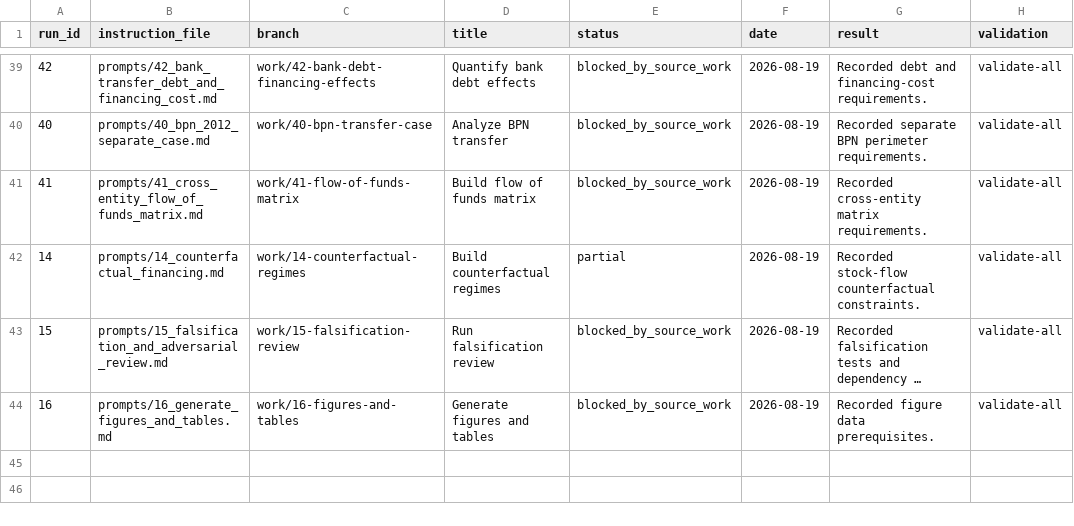
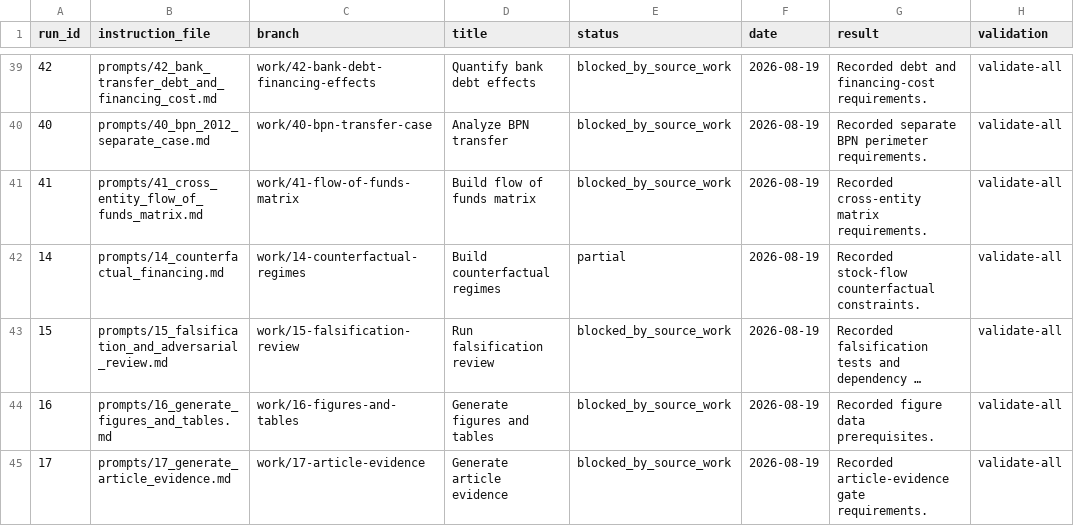
Before and after one commit to DiogoRibeiro7/portugal-public-pension-financing, a CSV file: evidence/execution_registry.csv, drawn as a sheet; only a part is shown, gaps mark what is left out; long unchanged cells end in …; the diff names each change by its address in the sheet, - before the commit and + after, or states it on an @@ line.

Commit message:
Generate article evidence

```diff
--- a/evidence/execution_registry.csv
+++ b/evidence/execution_registry.csv
+row 45: 17 | prompts/17_generate_article_evidence.md | work/17-article-evidence | Generate article evidence | blocked_by_source_work | 2026-08-19 | Recorded article-evidence gate requirements. | validate-all
```
Also changed, not shown: 2 other files.
